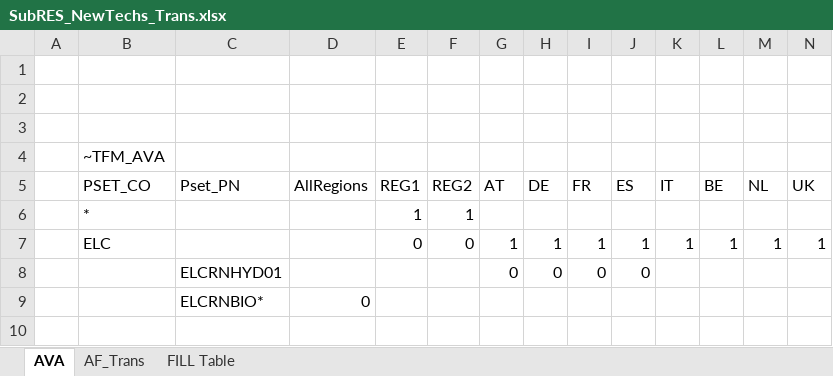
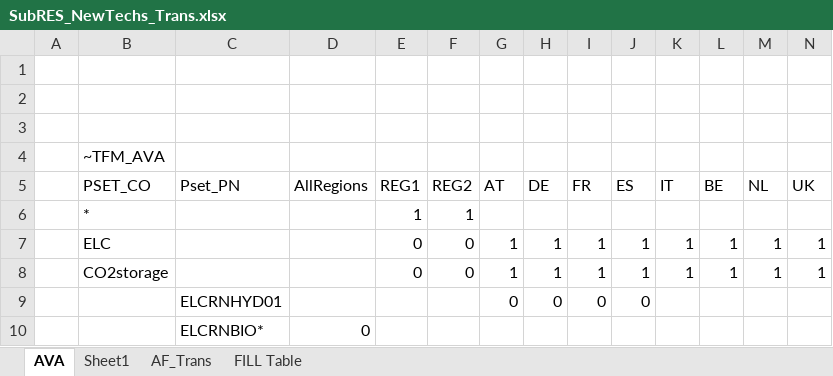
Before and after one commit to kanors-emr/Model_Demo_Adv_Veda, an Excel workbook: SubRES_TMPL/SubRES_NewTechs_Trans.xlsx, sheet AVA, drawn as a sheet; values as stored, in another font and other column widths than the file's, no borders; the diff names each change by its address in the sheet, - before the commit and + after, or states it on an @@ line.

```diff
--- a/SubRES_TMPL/SubRES_NewTechs_Trans.xlsx (sheet AVA)
+++ b/SubRES_TMPL/SubRES_NewTechs_Trans.xlsx (sheet AVA)
+sheet tab: Sheet1
+row 8:  | CO2storage |  |  | 0 | 0 | 1 | 1 | 1 | 1 | 1 | 1 | 1 | 1
```
Also changed, not shown: Sets-DemoAdv.xlsx, SysSettings.xlsx, 4 other files.
